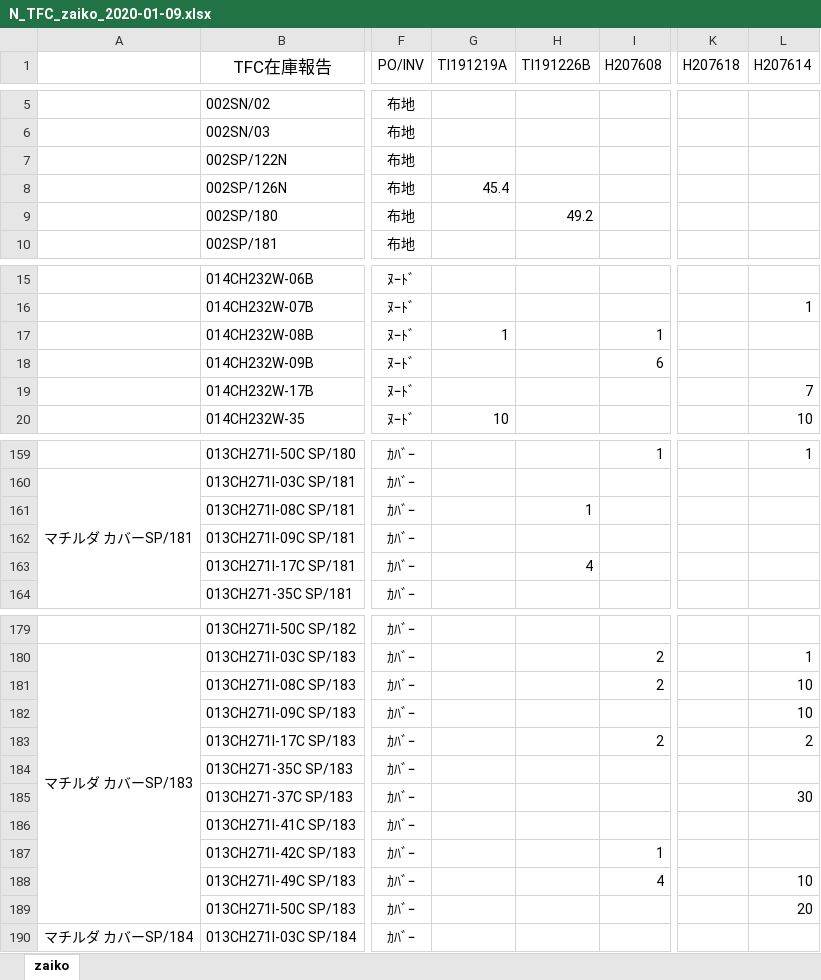
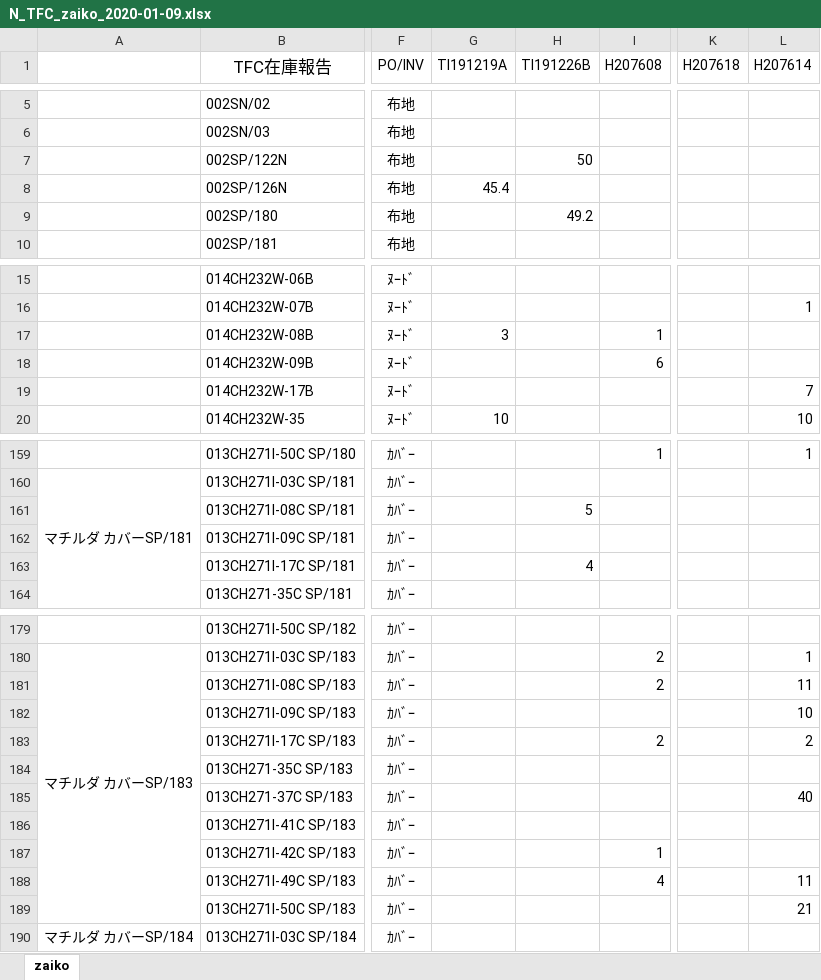
Before and after one commit to aki4429/anywhere, an Excel workbook: zaikohyo/N_TFC_zaiko_2020-01-09.xlsx, sheet zaiko, drawn as a sheet; only a part is shown, gaps mark what is left out; values as stored, in another font and other column widths than the file's, no borders; the diff names each change by its address in the sheet, - before the commit and + after, or states it on an @@ line.

Commit message:
modified sum_list and sql for inline in make_balance

```diff
--- a/zaikohyo/N_TFC_zaiko_2020-01-09.xlsx (sheet zaiko)
+++ b/zaikohyo/N_TFC_zaiko_2020-01-09.xlsx (sheet zaiko)
-H7 (TI191226B): (empty)
+H7 (TI191226B): 50
-G17 (TI191219A): 1
+G17 (TI191219A): 3
-H161 (TI191226B): 1
+H161 (TI191226B): 5
-L181 (H207614): 10
+L181 (H207614): 11
-L185 (H207614): 30
+L185 (H207614): 40
-L188 (H207614): 10
+L188 (H207614): 11
-L189 (H207614): 20
+L189 (H207614): 21
```
Also changed, not shown: 9 other files.
